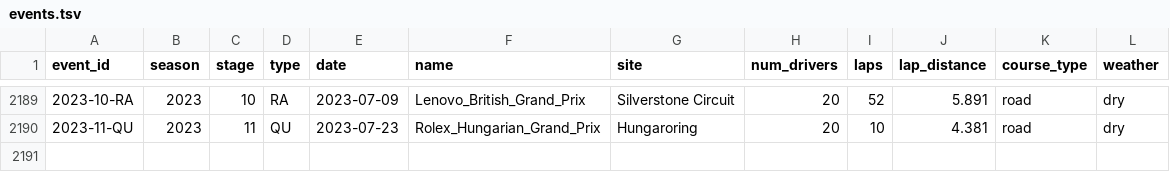
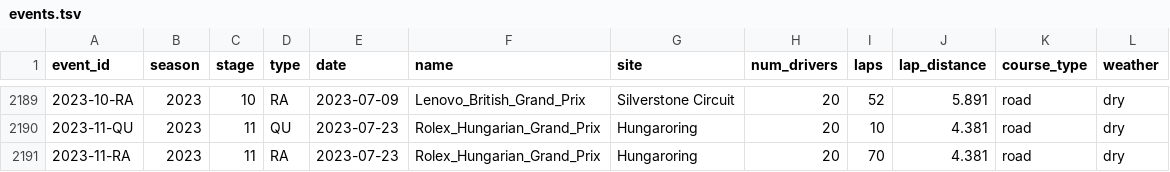
Before and after one commit to tfgjustin/formula-1, a TSV file: data/events.tsv, drawn as a sheet; only a part is shown, gaps mark what is left out; the diff names each change by its address in the sheet, - before the commit and + after, or states it on an @@ line.

Commit message:
Provisional results of the Hungarian GP.

```diff
--- a/data/events.tsv
+++ b/data/events.tsv
+row 2191: 2023-11-RA | 2023 | 11 | RA | 2023-07-23 | Rolex_Hungarian_Grand_Prix | Hungaroring | 20 | 70 | 4.381 | road | dry
```
Also changed, not shown: data/future-events.tsv, 1 other file.
